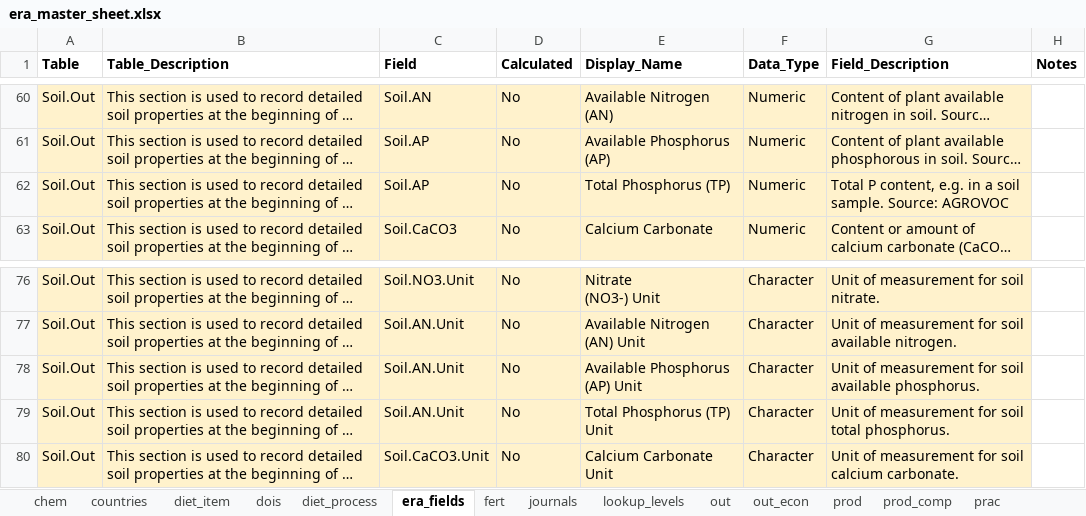
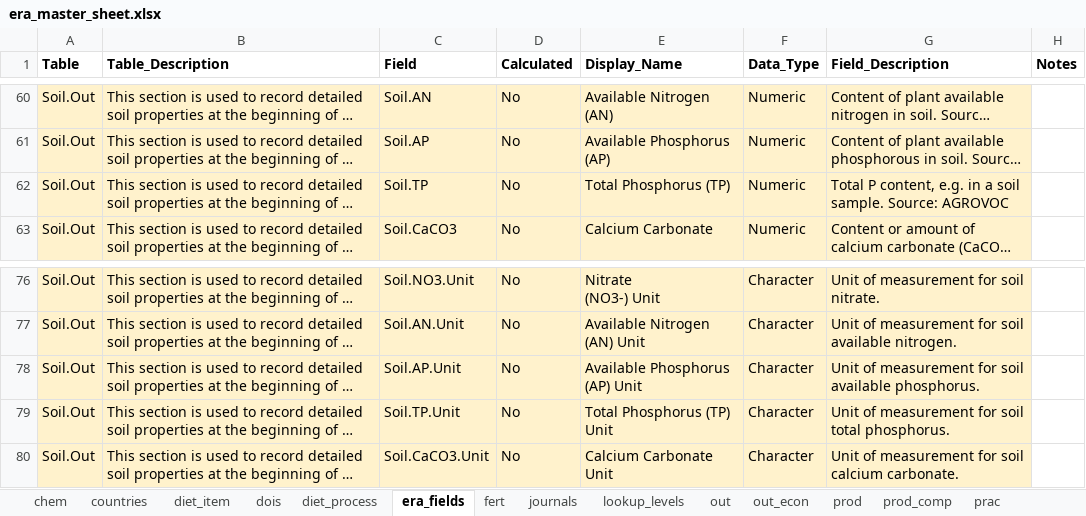
Before and after one commit to peetmate/era_codes, an Excel workbook: era_master_sheet.xlsx, sheet era_fields, drawn as a sheet; only a part is shown, gaps mark what is left out; long unchanged cells end in …; values as stored, in another font and other column widths than the file's, no borders; charts and pictures not drawn; the diff names each change by its address in the sheet, - before the commit and + after, or states it on an @@ line.

Commit message:
phosphorus field names corrected

```diff
--- a/era_master_sheet.xlsx (sheet era_fields)
+++ b/era_master_sheet.xlsx (sheet era_fields)
-C62 (Field): Soil.AP
+C62 (Field): Soil.TP
-C78 (Field): Soil.AN.Unit
+C78 (Field): Soil.AP.Unit
-C79 (Field): Soil.AN.Unit
+C79 (Field): Soil.TP.Unit
```
